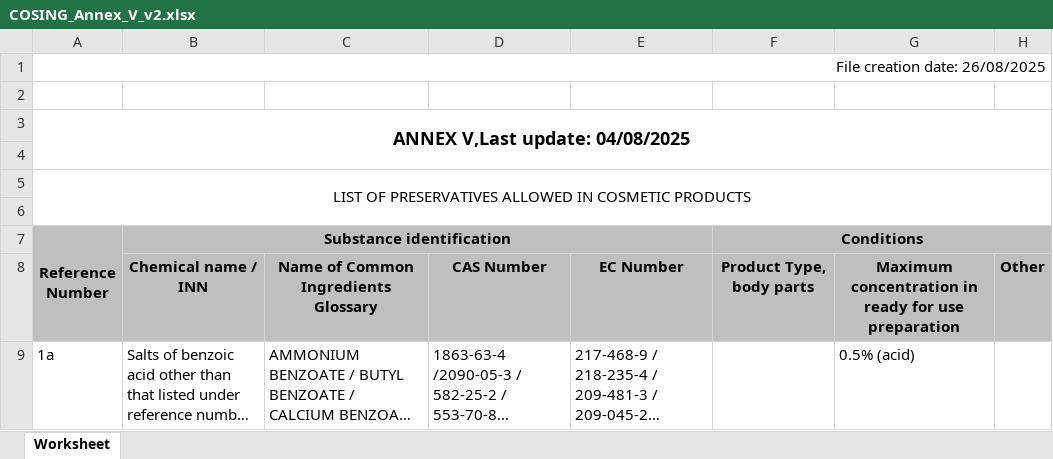
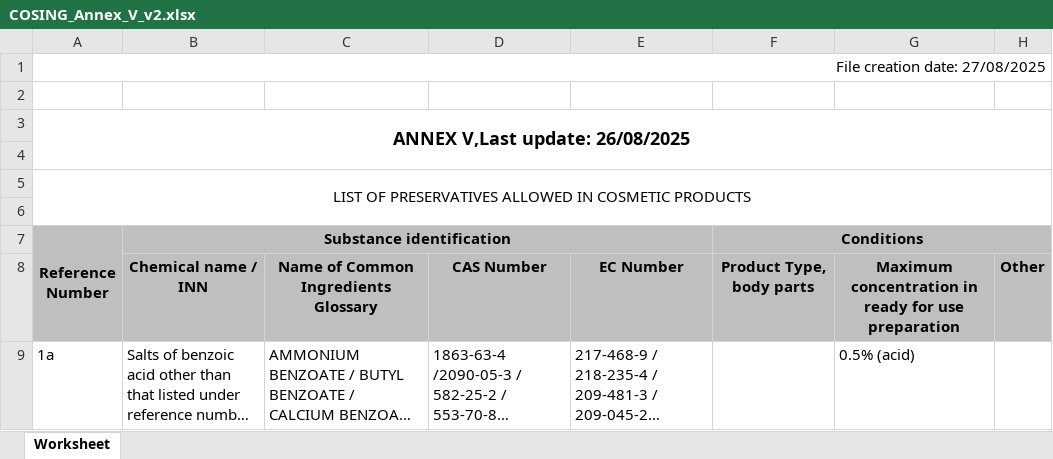
Before and after one commit to Maxi199588/cosmetic-checker, an Excel workbook: RESTRICCIONES/COSING_Annex_V_v2.xlsx, sheet Worksheet, drawn as a sheet; only a part is shown; long unchanged cells end in …; values as stored, in another font and other column widths than the file's, no borders; the diff names each change by its address in the sheet, - before the commit and + after, or states it on an @@ line.

```diff
--- a/RESTRICCIONES/COSING_Annex_V_v2.xlsx (sheet Worksheet)
+++ b/RESTRICCIONES/COSING_Annex_V_v2.xlsx (sheet Worksheet)
-A1 (Reference Number): File creation date: 26/08/2025
+A1 (Reference Number): File creation date: 27/08/2025
-A3 (Reference Number): ANNEX V,Last update: 04/08/2025
+A3 (Reference Number): ANNEX V,Last update: 26/08/2025
```
